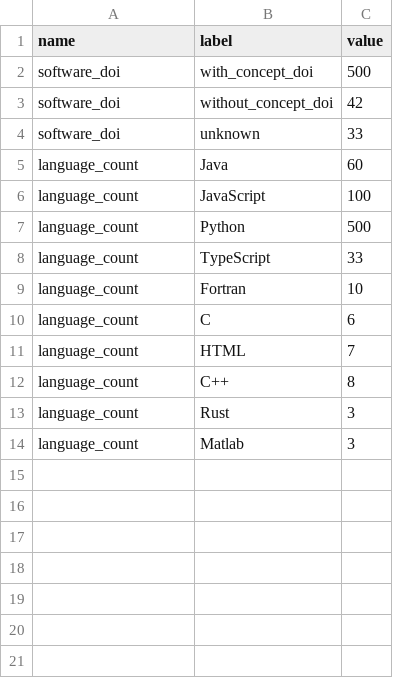
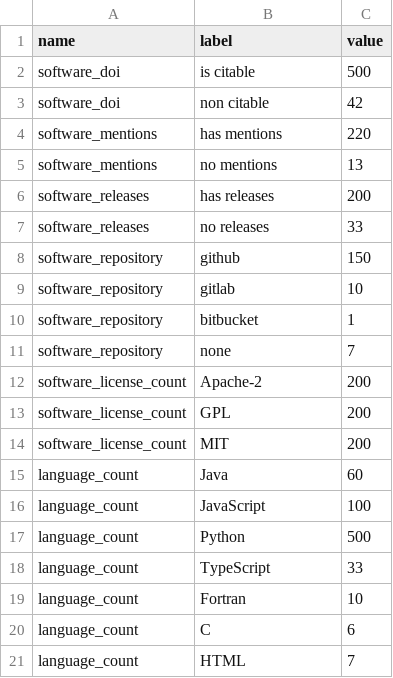
Before and after one commit to jmaassen/rsddashtest, a CSV file: static/data/aggregated_stats.csv, drawn as a sheet; only a part is shown; the shorter side is filled out with more unchanged rows.

Commit message:
Added stast

```diff
--- a/static/data/aggregated_stats.csv
+++ b/static/data/aggregated_stats.csv
@@ -1,5 +1,15 @@
 name,label,value
-software_doi,with_concept_doi,500
-software_doi,without_concept_doi,42
-software_doi,unknown,33
+software_doi, is citable,500
+software_doi, non citable,42
+software_mentions, has mentions, 220
+software_mentions, no mentions, 13
+software_releases, has releases, 200
+software_releases, no releases, 33
+software_repository, github, 150
+software_repository, gitlab, 10
+software_repository, bitbucket, 1
+software_repository, none, 7
+software_license_count, Apache-2, 200
+software_license_count, GPL, 200
+software_license_count, MIT, 200
 language_count, Java, 60
```
